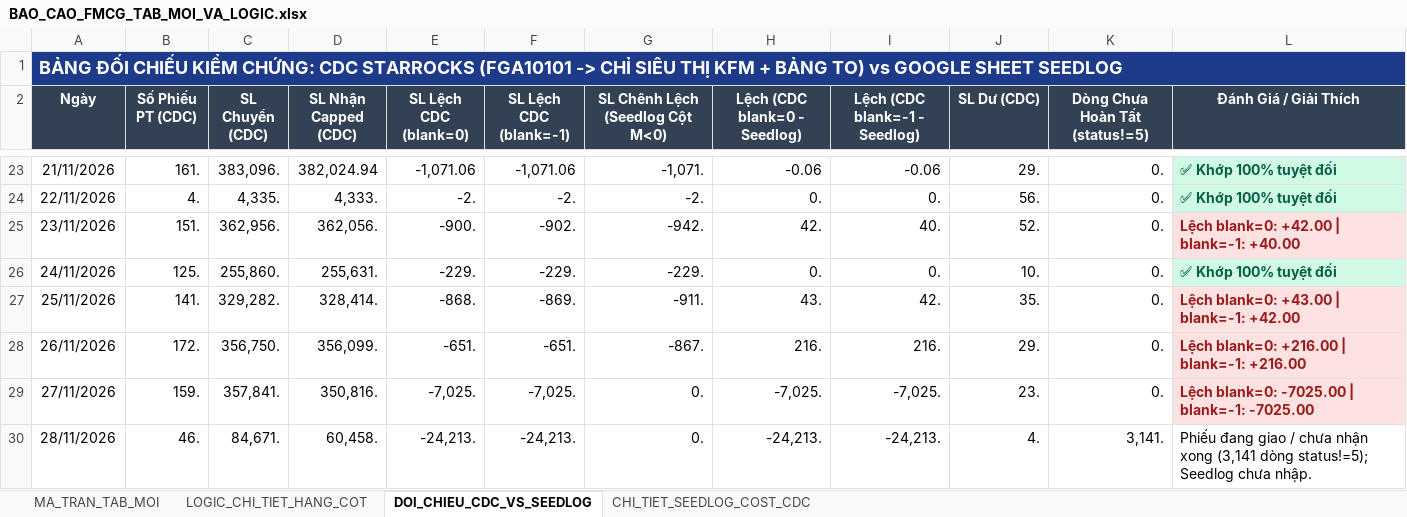
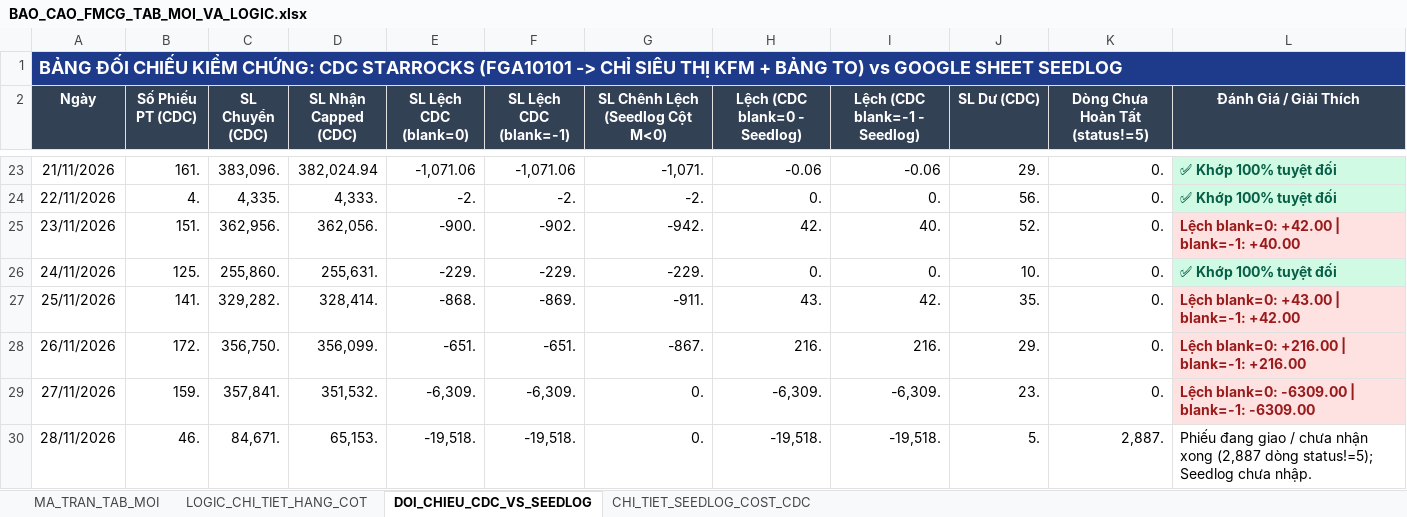
Before and after one commit to aresphamha/Doi_Soat_Dong_Mat, an Excel workbook: BAO_CAO_FMCG_TAB_MOI_VA_LOGIC.xlsx, sheet DOI_CHIEU_CDC_VS_SEEDLOG, drawn as a sheet; only a part is shown, gaps mark what is left out; values as stored, in another font and other column widths than the file's, no borders; the diff names each change by its address in the sheet, - before the commit and + after, or states it on an @@ line.

```diff
--- a/BAO_CAO_FMCG_TAB_MOI_VA_LOGIC.xlsx (sheet DOI_CHIEU_CDC_VS_SEEDLOG)
+++ b/BAO_CAO_FMCG_TAB_MOI_VA_LOGIC.xlsx (sheet DOI_CHIEU_CDC_VS_SEEDLOG)
-D29 (SL Nhận Capped (CDC)): 350,816.
+D29 (SL Nhận Capped (CDC)): 351,532.
-E29 (SL Lệch CDC (blank=0)): -7,025.
+E29 (SL Lệch CDC (blank=0)): -6,309.
-F29 (SL Lệch CDC (blank=-1)): -7,025.
+F29 (SL Lệch CDC (blank=-1)): -6,309.
-H29 (Lệch (CDC blank=0 - Seedlog)): -7,025.
+H29 (Lệch (CDC blank=0 - Seedlog)): -6,309.
-I29 (Lệch (CDC blank=-1 - Seedlog)): -7,025.
+I29 (Lệch (CDC blank=-1 - Seedlog)): -6,309.
-L29 (Đánh Giá / Giải Thích): Lệch blank=0: -7025.00 | blank=-1: -7025.00
+L29 (Đánh Giá / Giải Thích): Lệch blank=0: -6309.00 | blank=-1: -6309.00
-D30 (SL Nhận Capped (CDC)): 60,458.
+D30 (SL Nhận Capped (CDC)): 65,153.
-E30 (SL Lệch CDC (blank=0)): -24,213.
+E30 (SL Lệch CDC (blank=0)): -19,518.
-F30 (SL Lệch CDC (blank=-1)): -24,213.
+F30 (SL Lệch CDC (blank=-1)): -19,518.
-H30 (Lệch (CDC blank=0 - Seedlog)): -24,213.
+H30 (Lệch (CDC blank=0 - Seedlog)): -19,518.
-I30 (Lệch (CDC blank=-1 - Seedlog)): -24,213.
+I30 (Lệch (CDC blank=-1 - Seedlog)): -19,518.
-J30 (SL Dư (CDC)): 4.
+J30 (SL Dư (CDC)): 5.
-K30 (Dòng Chưa Hoàn Tất (status!=5)): 3,141.
+K30 (Dòng Chưa Hoàn Tất (status!=5)): 2,887.
-L30 (Đánh Giá / Giải Thích): …nhận xong (3,141 dòng status!=5);…
+L30 (Đánh Giá / Giải Thích): …nhận xong (2,887 dòng status!=5);…
```
Also changed, not shown: sheet MA_TRAN_TAB_MOI, sheet CHI_TIET_SEEDLOG_COST_CDC, 6 other files.
